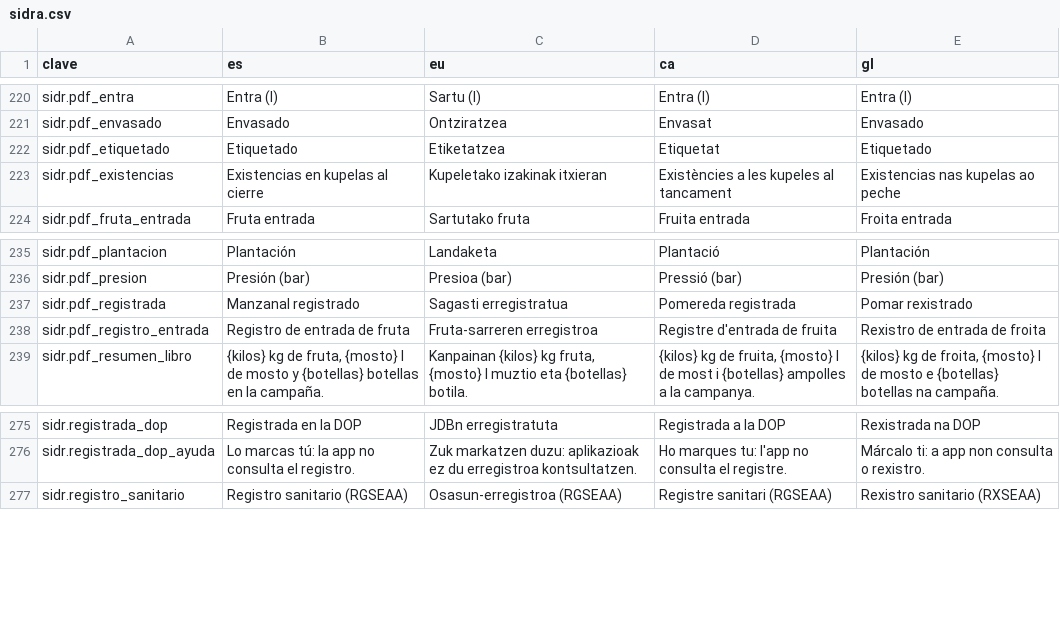
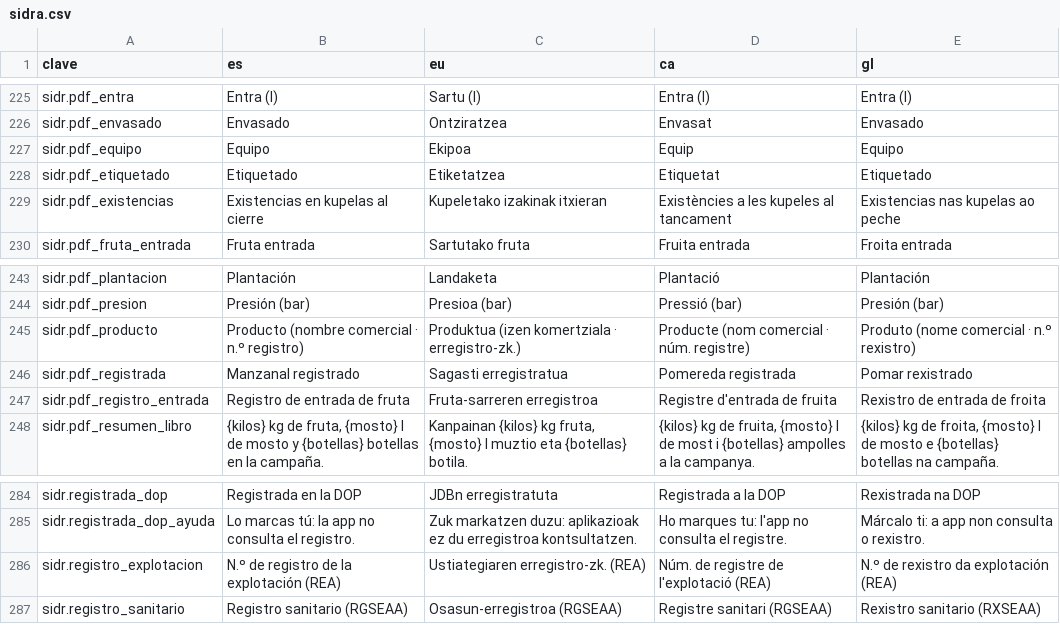
Before and after one commit to JosuIru/nuevo-ser, a CSV file: content/solera/traducciones/sidra.csv, drawn as a sheet; only a part is shown, gaps mark what is left out; the diff covers the shown part only.

```diff
--- a/content/solera/traducciones/sidra.csv
+++ b/content/solera/traducciones/sidra.csv
@@ -221,2 +226,3 @@ sidr.pdf_entra,Entra (l),Sartu (l),Entra (l),Entra (l)
 sidr.pdf_envasado,Envasado,Ontziratzea,Envasat,Envasado
+sidr.pdf_equipo,Equipo,Ekipoa,Equip,Equipo
 sidr.pdf_etiquetado,Etiquetado,Etiketatzea,Etiquetat,Etiquetado
@@ -236,2 +244,3 @@ sidr.pdf_plantacion,Plantación,Landaketa,Plantació,Plantación
 sidr.pdf_presion,Presión (bar),Presioa (bar),Pressió (bar),Presión (bar)
+sidr.pdf_producto,Producto (nombre comercial · n.º registro),Produktua (izen komertziala · erregistro-zk.),Producte (nom comercial · núm. registre),Produto (nome comercial · n.º rexistro)
 sidr.pdf_registrada,Manzanal registrado,Sagasti erregistratua,Pomereda registrada,Pomar rexistrado
@@ -276,2 +285,3 @@ sidr.registrada_dop,Registrada en la DOP,JDBn erregistratuta,Registrada a la DOP
 sidr.registrada_dop_ayuda,Lo marcas tú: la app no consulta el registro.,Zuk markatzen duzu: aplikazioak ez du erregistroa kontsultatzen.,Ho marques tu: l'app no consulta el registre.,Márcalo ti: a app non consulta o rexistro.
+sidr.registro_explotacion,N.º de registro de la explotación (REA),Ustiategiaren erregistro-zk. (REA),Núm. de registre de l'explotació (REA),N.º de rexistro da explotación (REA)
 sidr.registro_sanitario,Registro sanitario (RGSEAA),Osasun-erregistroa (RGSEAA),Registre sanitari (RGSEAA),Rexistro sanitario (RXSEAA)
```
Also changed, not shown: 8 added rows and 1 removed row elsewhere in this file, 1 other file.
